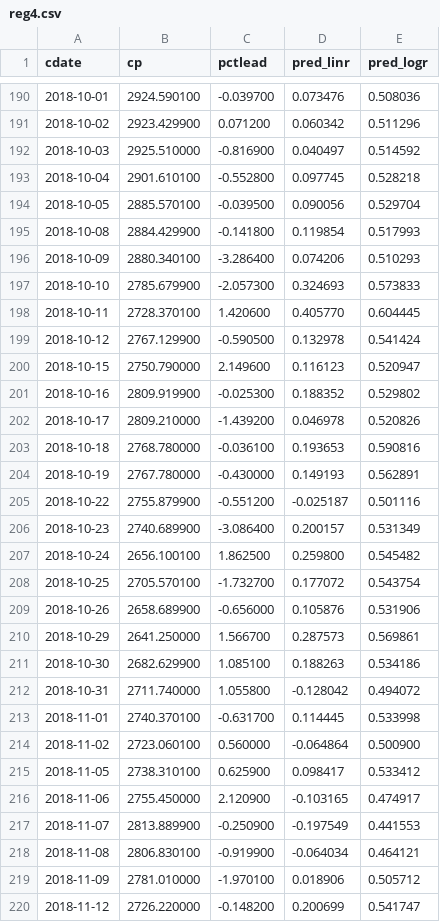
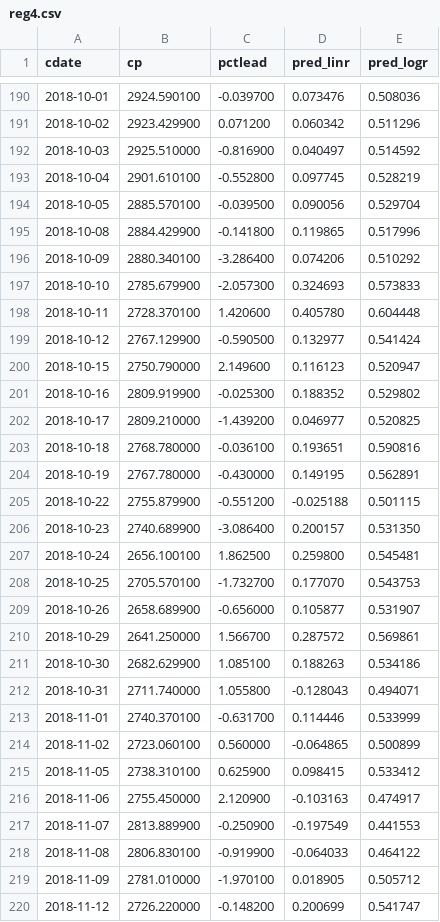
Before and after one commit to danbikle/reg4us_old_2, a CSV file: public/csv/reg4.csv, drawn as a sheet; only a part is shown, gaps mark what is left out; the diff covers the shown part only.

```diff
--- a/public/csv/reg4.csv
+++ b/public/csv/reg4.csv
@@ -192,29 +192,29 @@ cdate,cp,pctlead,pred_linr,pred_logr
 2018-10-03,2925.510000,-0.816900,0.040497,0.514592
-2018-10-04,2901.610100,-0.552800,0.097745,0.528218
+2018-10-04,2901.610100,-0.552800,0.097745,0.528219
 2018-10-05,2885.570100,-0.039500,0.090056,0.529704
-2018-10-08,2884.429900,-0.141800,0.119854,0.517993
-2018-10-09,2880.340100,-3.286400,0.074206,0.510293
+2018-10-08,2884.429900,-0.141800,0.119865,0.517996
+2018-10-09,2880.340100,-3.286400,0.074206,0.510292
 2018-10-10,2785.679900,-2.057300,0.324693,0.573833
-2018-10-11,2728.370100,1.420600,0.405770,0.604445
-2018-10-12,2767.129900,-0.590500,0.132978,0.541424
+2018-10-11,2728.370100,1.420600,0.405780,0.604448
+2018-10-12,2767.129900,-0.590500,0.132977,0.541424
 2018-10-15,2750.790000,2.149600,0.116123,0.520947
 2018-10-16,2809.919900,-0.025300,0.188352,0.529802
-2018-10-17,2809.210000,-1.439200,0.046978,0.520826
-2018-10-18,2768.780000,-0.036100,0.193653,0.590816
-2018-10-19,2767.780000,-0.430000,0.149193,0.562891
-2018-10-22,2755.879900,-0.551200,-0.025187,0.501116
-2018-10-23,2740.689900,-3.086400,0.200157,0.531349
-2018-10-24,2656.100100,1.862500,0.259800,0.545482
-2018-10-25,2705.570100,-1.732700,0.177072,0.543754
-2018-10-26,2658.689900,-0.656000,0.105876,0.531906
-2018-10-29,2641.250000,1.566700,0.287573,0.569861
+2018-10-17,2809.210000,-1.439200,0.046977,0.520825
+2018-10-18,2768.780000,-0.036100,0.193651,0.590816
+2018-10-19,2767.780000,-0.430000,0.149195,0.562891
+2018-10-22,2755.879900,-0.551200,-0.025188,0.501115
+2018-10-23,2740.689900,-3.086400,0.200157,0.531350
+2018-10-24,2656.100100,1.862500,0.259800,0.545481
+2018-10-25,2705.570100,-1.732700,0.177070,0.543753
+2018-10-26,2658.689900,-0.656000,0.105877,0.531907
+2018-10-29,2641.250000,1.566700,0.287572,0.569861
 2018-10-30,2682.629900,1.085100,0.188263,0.534186
-2018-10-31,2711.740000,1.055800,-0.128042,0.494072
-2018-11-01,2740.370100,-0.631700,0.114445,0.533998
-2018-11-02,2723.060100,0.560000,-0.064864,0.500900
-2018-11-05,2738.310100,0.625900,0.098417,0.533412
-2018-11-06,2755.450000,2.120900,-0.103165,0.474917
+2018-10-31,2711.740000,1.055800,-0.128043,0.494071
+2018-11-01,2740.370100,-0.631700,0.114446,0.533999
+2018-11-02,2723.060100,0.560000,-0.064865,0.500899
+2018-11-05,2738.310100,0.625900,0.098415,0.533412
+2018-11-06,2755.450000,2.120900,-0.103163,0.474917
 2018-11-07,2813.889900,-0.250900,-0.197549,0.441553
-2018-11-08,2806.830100,-0.919900,-0.064034,0.464121
-2018-11-09,2781.010000,-1.970100,0.018906,0.505712
+2018-11-08,2806.830100,-0.919900,-0.064033,0.464122
+2018-11-09,2781.010000,-1.970100,0.018905,0.505712
 2018-11-12,2726.220000,-0.148200,0.200699,0.541747
```
Also changed, not shown: 1 added row and 139 edited cells elsewhere in this file, 8 other files.
